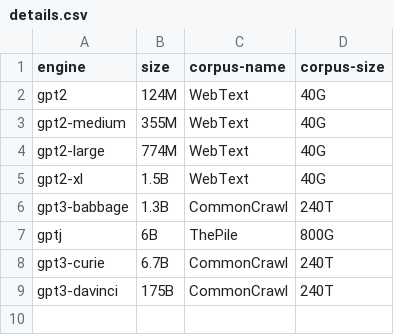
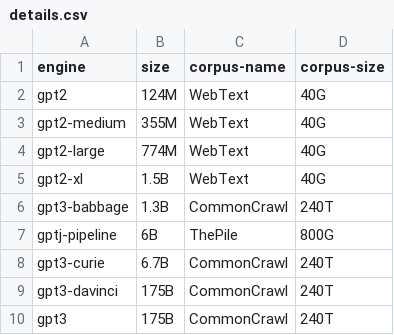
Before and after one commit to radiodee1/skill-gpt, a CSV file: csv/details.csv, drawn as a sheet.

```diff
--- a/csv/details.csv
+++ b/csv/details.csv
@@ -6,4 +6,5 @@ gpt2-xl,1.5B,WebText,40G
 gpt3-babbage,1.3B,CommonCrawl,240T
-gptj,6B,ThePile,800G
+gptj-pipeline,6B,ThePile,800G
 gpt3-curie,6.7B,CommonCrawl,240T
 gpt3-davinci,175B,CommonCrawl,240T
+gpt3,175B,CommonCrawl,240T
```
Also changed, not shown: 2 other files.
